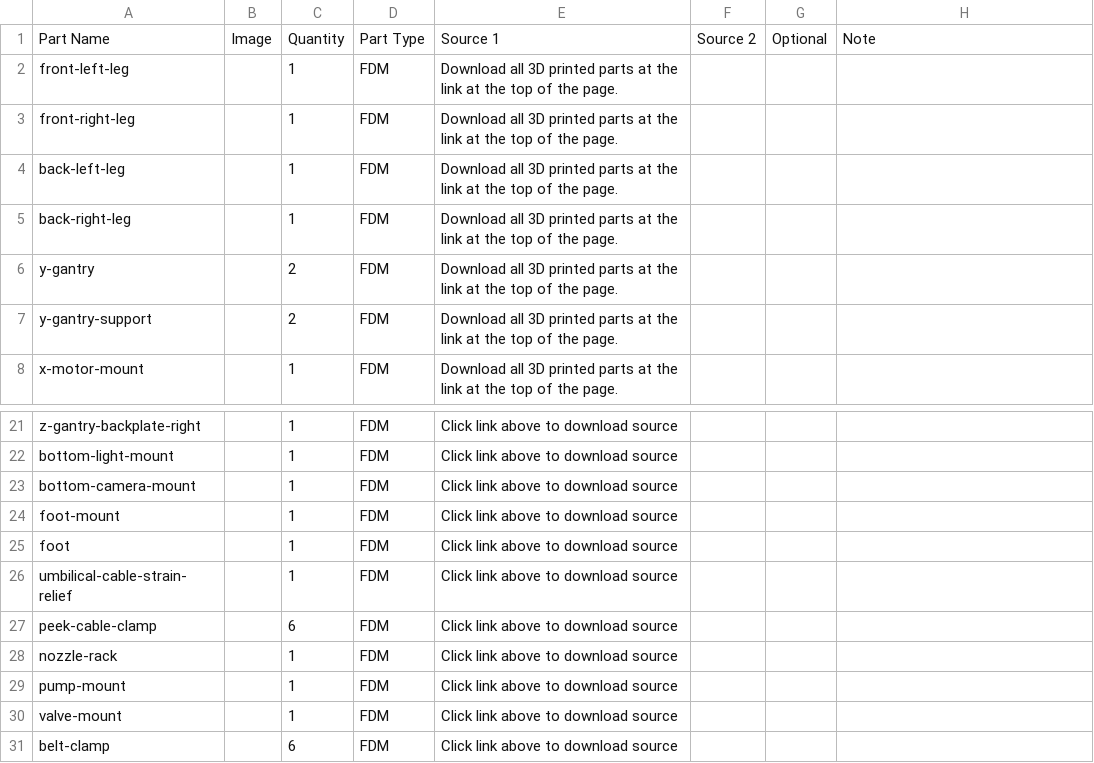
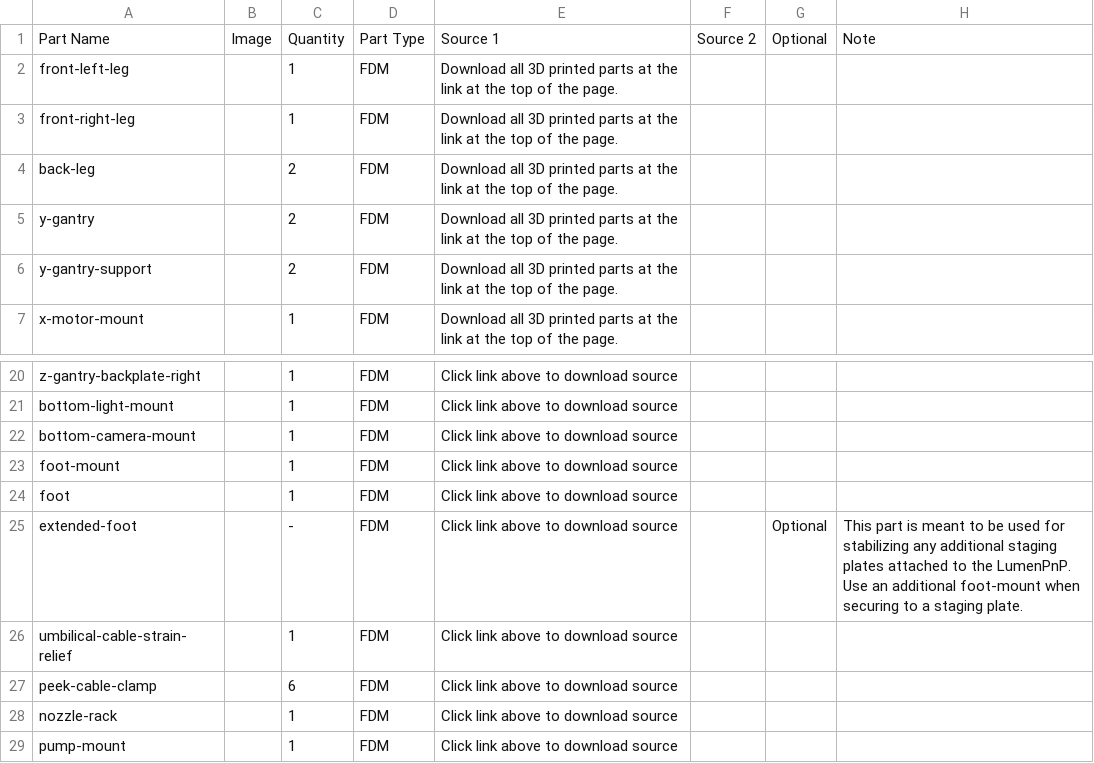
Before and after one commit to opulo-inc/lumenpnp, a CSV file: bom.csv, drawn as a sheet; only a part is shown, gaps mark what is left out; the shorter side is filled out with more unchanged rows.

Commit message:
Addresses CAD issues and misc. improvements
- Closes #582 [FDM-0017 friction on screw head] and mitigate potential collisions with Z-Idler by adding chamfers to bottom edges of Z-Gantry-left/right to address
- Closes #583 [FDM-0011-02 height of the idle pulley] by raising idler pulley mounting surface up 0.25mm
- Closes #581 [Rear Legs have structural weakness at lower 2020 extrusion socket] by widening 2020 pockets by 0.2mm (now 20.2mm x 20.2mm)
- Consolidates back-left-leg and back-right-leg into a single symmetrical component named back-leg
- Adds optional extended-foot part to BOM for use with additional staging plates

```diff
--- a/bom.csv
+++ b/bom.csv
@@ -3,4 +3,3 @@ front-left-leg,,1,FDM,Download all 3D printed parts at the link at the top of th
 front-right-leg,,1,FDM,Download all 3D printed parts at the link at the top of the page.,,,
-back-left-leg,,1,FDM,Download all 3D printed parts at the link at the top of the page.,,,
-back-right-leg,,1,FDM,Download all 3D printed parts at the link at the top of the page.,,,
+back-leg,,2,FDM,Download all 3D printed parts at the link at the top of the page.,,,
 y-gantry,,2,FDM,Download all 3D printed parts at the link at the top of the page.,,,
@@ -25,2 +24,3 @@ foot-mount,,1,FDM,Click link above to download source,,,
 foot,,1,FDM,Click link above to download source,,,
+extended-foot,,-,FDM,Click link above to download source,,Optional,This part is meant to be used for stabilizing any additional staging plates attached to the LumenPnP.  Use an additional foot-mount when securing to a staging plate.
 umbilical-cable-strain-relief,,1,FDM,Click link above to download source,,,
```
Also changed, not shown: 9 other files.
